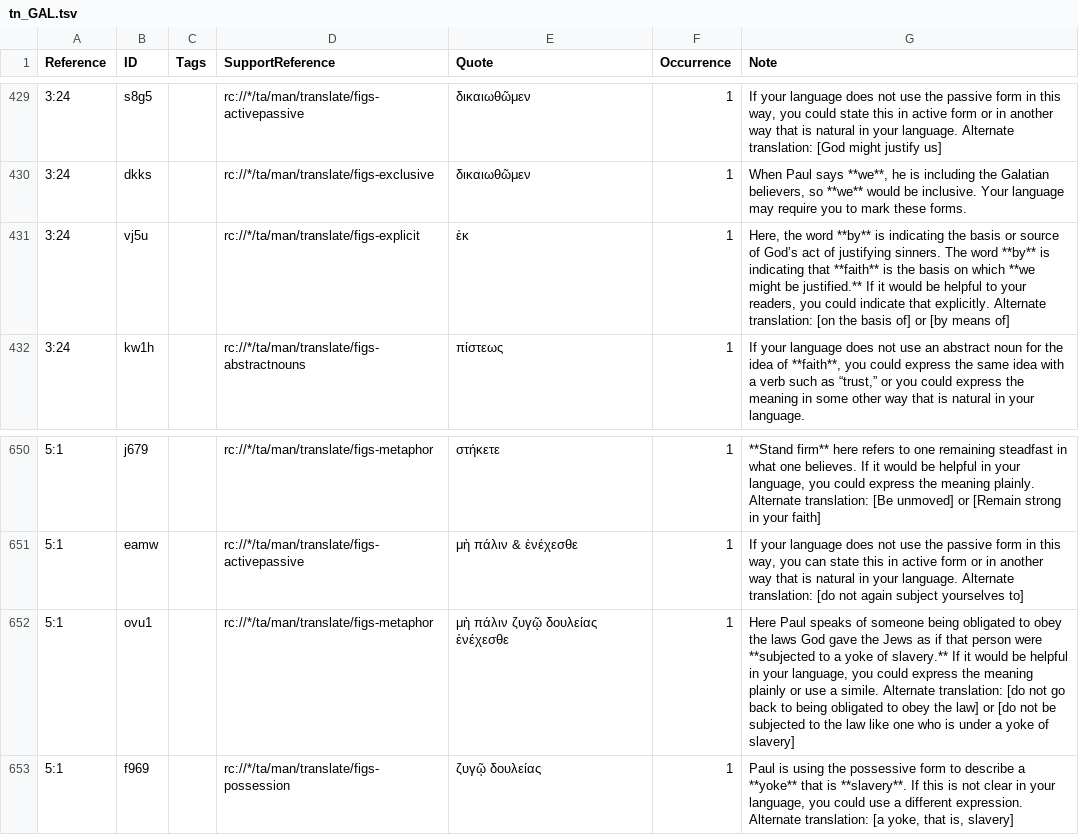
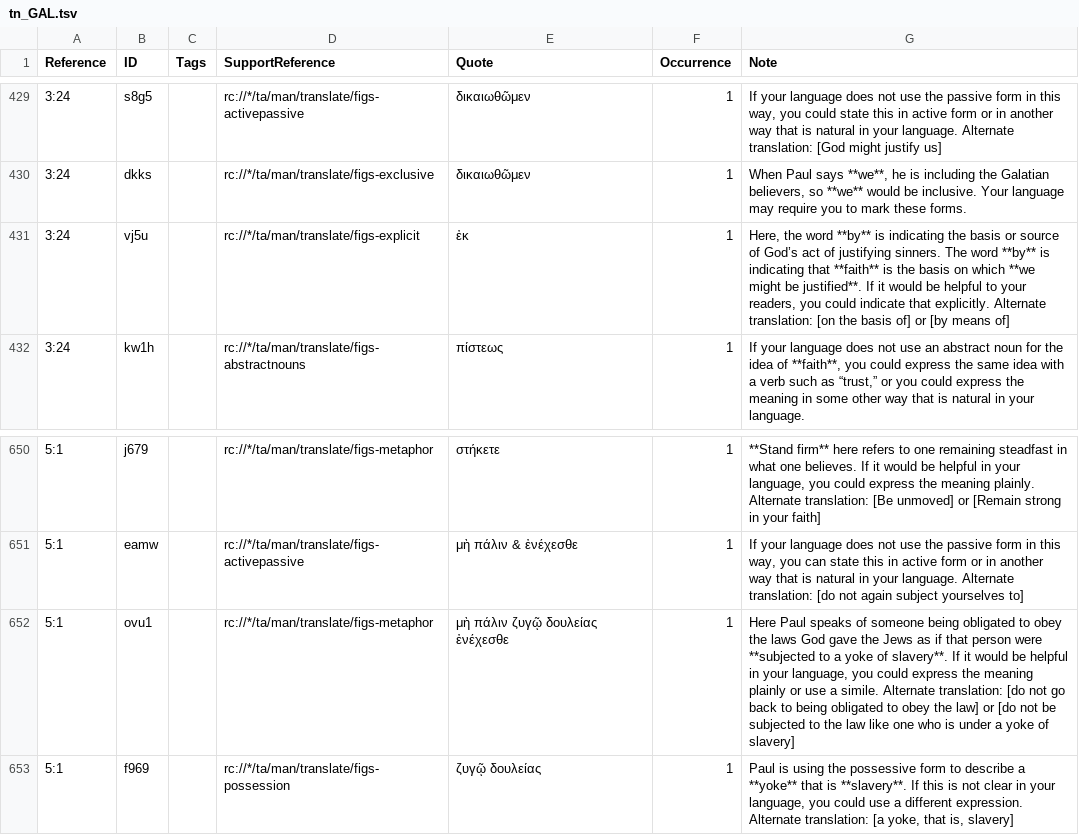
Before and after one commit to ding0t/en_tn, a TSV file: tn_GAL.tsv, drawn as a sheet; only a part is shown, gaps mark what is left out; the diff names each change by its address in the sheet, - before the commit and + after, or states it on an @@ line.

```diff
--- a/tn_GAL.tsv
+++ b/tn_GAL.tsv
-G431 (Note): …might be justified.** If it…
+G431 (Note): …might be justified**. If it…
-G652 (Note): …yoke of slavery.** If it…
+G652 (Note): …yoke of slavery**. If it…
```
Also changed, not shown: tn_3JN.tsv, tn_EPH.tsv, 17 other files.
